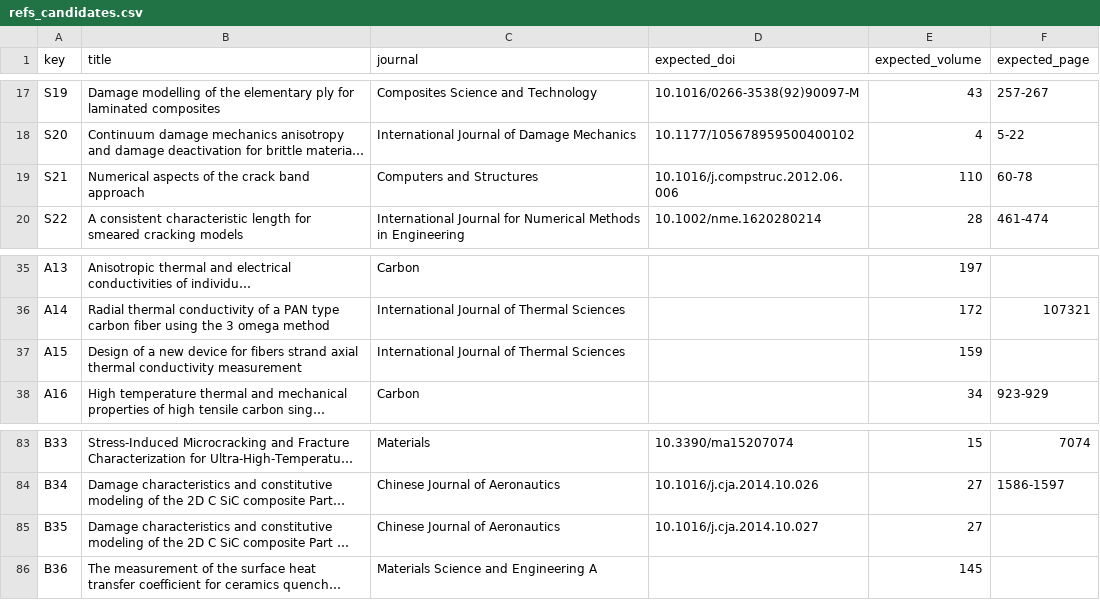
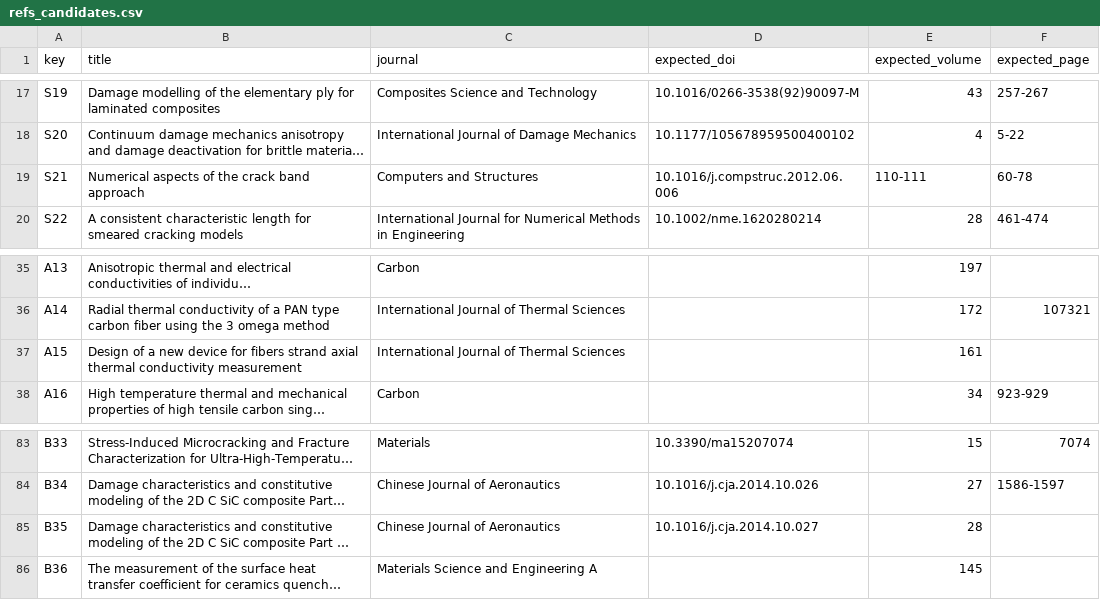
Before and after one commit to Kosmo610/CDM-UMAT, a CSV file: data/literature/refs_candidates.csv, drawn as a sheet; only a part is shown, gaps mark what is left out; long unchanged cells end in …; the diff names each change by its address in the sheet, - before the commit and + after, or states it on an @@ line.

```diff
--- a/data/literature/refs_candidates.csv
+++ b/data/literature/refs_candidates.csv
-E19 (expected_volume): 110
+E19 (expected_volume): 110-111
-E37 (expected_volume): 159
+E37 (expected_volume): 161
-E85 (expected_volume): 27
+E85 (expected_volume): 28
```
Also changed, not shown: 1 other file.
